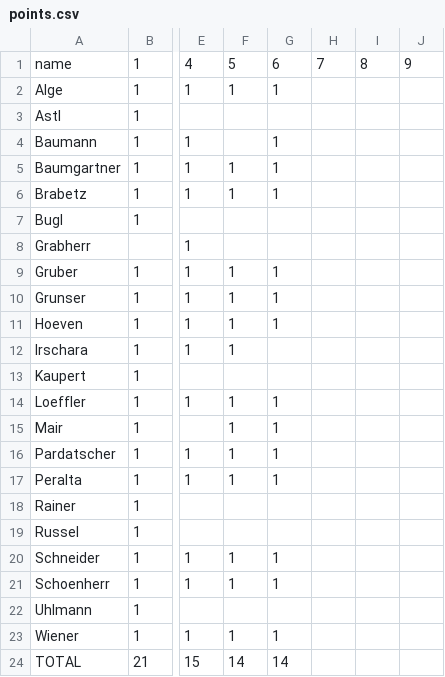
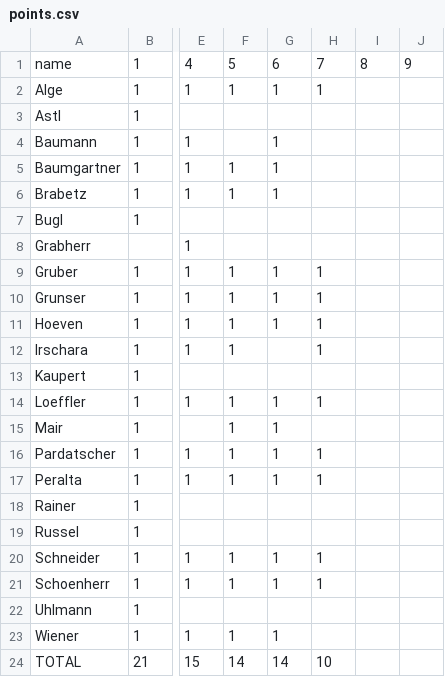
Before and after one commit to Aequivinius/uibk-python, a CSV file: students/points.csv, drawn as a sheet; only a part is shown, gaps mark what is left out; the diff names each change by its address in the sheet, - before the commit and + after, or states it on an @@ line.

Commit message:
Update points.csv

```diff
--- a/students/points.csv
+++ b/students/points.csv
-H2: (empty)
+H2: 1
-H9:H12: (empty)
+H9:H12: 1
-H14: (empty)
+H14: 1
-H16:H17: (empty)
+H16:H17: 1
-H20:H21: (empty)
+H20:H21: 1
-H24: (empty)
+H24: 10
```
